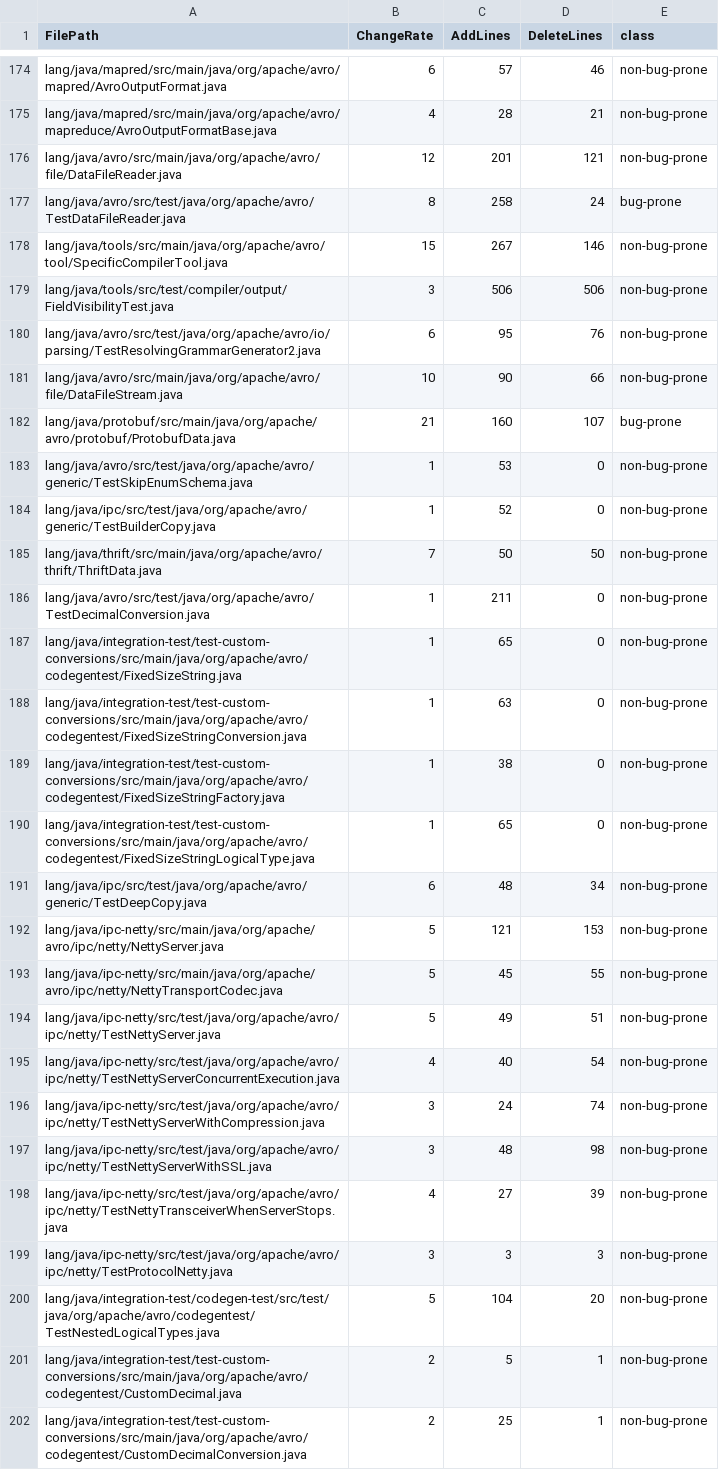
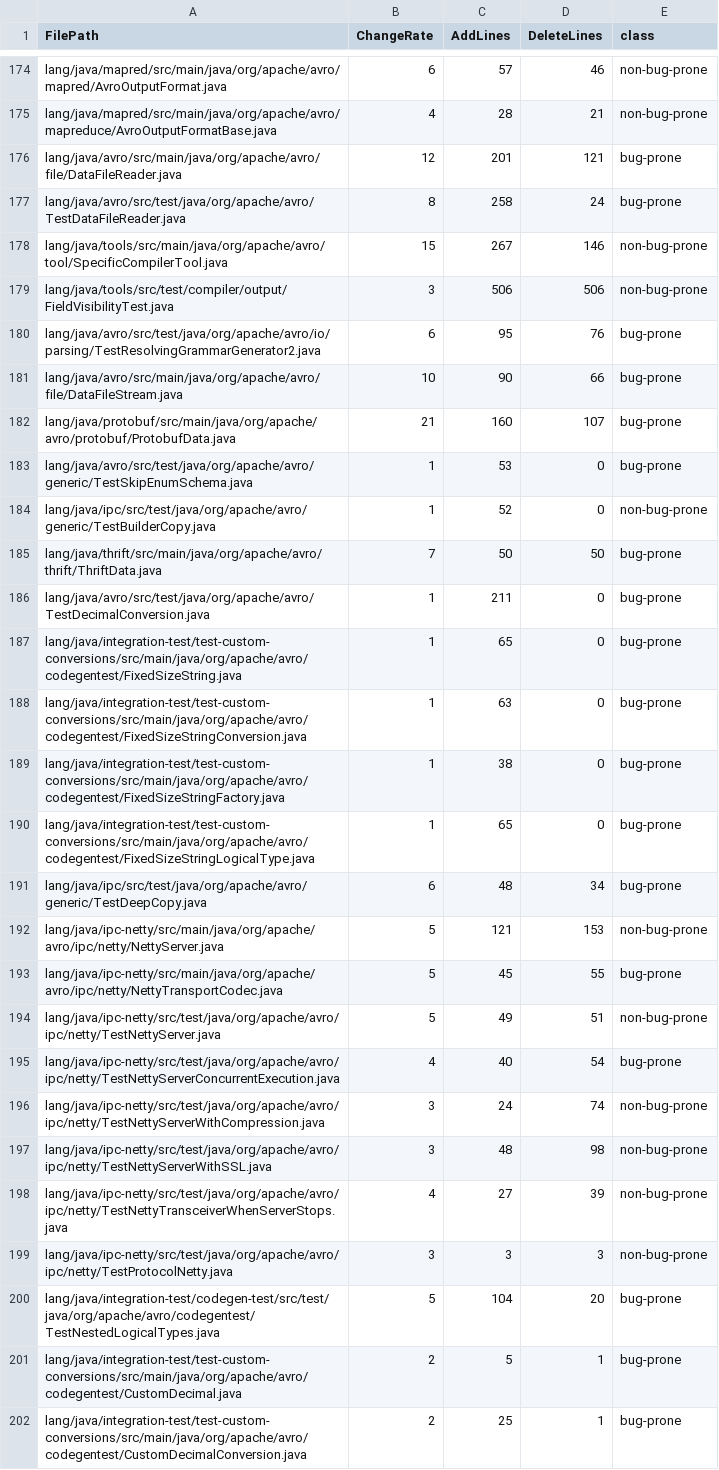
Before and after one commit to YaoveiD/SELab, a CSV file: Part1/result3-2.csv, drawn as a sheet; only a part is shown, gaps mark what is left out; the diff covers the shown part only.

```diff
--- a/Part1/result3-2.csv
+++ b/Part1/result3-2.csv
@@ -175,3 +175,3 @@ lang/java/mapred/src/main/java/org/apache/avro/mapred/AvroOutputFormat.java,6,57
 lang/java/mapred/src/main/java/org/apache/avro/mapreduce/AvroOutputFormatBase.java,4,28,21,non-bug-prone
-lang/java/avro/src/main/java/org/apache/avro/file/DataFileReader.java,12,201,121,non-bug-prone
+lang/java/avro/src/main/java/org/apache/avro/file/DataFileReader.java,12,201,121,bug-prone
 lang/java/avro/src/test/java/org/apache/avro/TestDataFileReader.java,8,258,24,bug-prone
@@ -179,18 +179,18 @@ lang/java/tools/src/main/java/org/apache/avro/tool/SpecificCompilerTool.java,15,
 lang/java/tools/src/test/compiler/output/FieldVisibilityTest.java,3,506,506,non-bug-prone
-lang/java/avro/src/test/java/org/apache/avro/io/parsing/TestResolvingGrammarGenerator2.java,6,95,76,non-bug-prone
-lang/java/avro/src/main/java/org/apache/avro/file/DataFileStream.java,10,90,66,non-bug-prone
+lang/java/avro/src/test/java/org/apache/avro/io/parsing/TestResolvingGrammarGenerator2.java,6,95,76,bug-prone
+lang/java/avro/src/main/java/org/apache/avro/file/DataFileStream.java,10,90,66,bug-prone
 lang/java/protobuf/src/main/java/org/apache/avro/protobuf/ProtobufData.java,21,160,107,bug-prone
-lang/java/avro/src/test/java/org/apache/avro/generic/TestSkipEnumSchema.java,1,53,0,non-bug-prone
+lang/java/avro/src/test/java/org/apache/avro/generic/TestSkipEnumSchema.java,1,53,0,bug-prone
 lang/java/ipc/src/test/java/org/apache/avro/generic/TestBuilderCopy.java,1,52,0,non-bug-prone
-lang/java/thrift/src/main/java/org/apache/avro/thrift/ThriftData.java,7,50,50,non-bug-prone
-lang/java/avro/src/test/java/org/apache/avro/TestDecimalConversion.java,1,211,0,non-bug-prone
-lang/java/integration-test/test-custom-conversions/src/main/java/org/apache/avro/codegentest/FixedSizeString.java,1,65,0,non-bug-prone
-lang/java/integration-test/test-custom-conversions/src/main/java/org/apache/avro/codegentest/FixedSizeStringConversion.java,1,63,0,non-bug-prone
-lang/java/integration-test/test-custom-conversions/src/main/java/org/apache/avro/codegentest/FixedSizeStringFactory.java,1,38,0,non-bug-prone
-lang/java/integration-test/test-custom-conversions/src/main/java/org/apache/avro/codegentest/FixedSizeStringLogicalType.java,1,65,0,non-bug-prone
-lang/java/ipc/src/test/java/org/apache/avro/generic/TestDeepCopy.java,6,48,34,non-bug-prone
+lang/java/thrift/src/main/java/org/apache/avro/thrift/ThriftData.java,7,50,50,bug-prone
+lang/java/avro/src/test/java/org/apache/avro/TestDecimalConversion.java,1,211,0,bug-prone
+lang/java/integration-test/test-custom-conversions/src/main/java/org/apache/avro/codegentest/FixedSizeString.java,1,65,0,bug-prone
+lang/java/integration-test/test-custom-conversions/src/main/java/org/apache/avro/codegentest/FixedSizeStringConversion.java,1,63,0,bug-prone
+lang/java/integration-test/test-custom-conversions/src/main/java/org/apache/avro/codegentest/FixedSizeStringFactory.java,1,38,0,bug-prone
+lang/java/integration-test/test-custom-conversions/src/main/java/org/apache/avro/codegentest/FixedSizeStringLogicalType.java,1,65,0,bug-prone
+lang/java/ipc/src/test/java/org/apache/avro/generic/TestDeepCopy.java,6,48,34,bug-prone
 lang/java/ipc-netty/src/main/java/org/apache/avro/ipc/netty/NettyServer.java,5,121,153,non-bug-prone
-lang/java/ipc-netty/src/main/java/org/apache/avro/ipc/netty/NettyTransportCodec.java,5,45,55,non-bug-prone
+lang/java/ipc-netty/src/main/java/org/apache/avro/ipc/netty/NettyTransportCodec.java,5,45,55,bug-prone
 lang/java/ipc-netty/src/test/java/org/apache/avro/ipc/netty/TestNettyServer.java,5,49,51,non-bug-prone
-lang/java/ipc-netty/src/test/java/org/apache/avro/ipc/netty/TestNettyServerConcurrentExecution.java,4,40,54,non-bug-prone
+lang/java/ipc-netty/src/test/java/org/apache/avro/ipc/netty/TestNettyServerConcurrentExecution.java,4,40,54,bug-prone
 lang/java/ipc-netty/src/test/java/org/apache/avro/ipc/netty/TestNettyServerWithCompression.java,3,24,74,non-bug-prone
@@ -199,4 +199,4 @@ lang/java/ipc-netty/src/test/java/org/apache/avro/ipc/netty/TestNettyTransceiver
 lang/java/ipc-netty/src/test/java/org/apache/avro/ipc/netty/TestProtocolNetty.java,3,3,3,non-bug-prone
-lang/java/integration-test/codegen-test/src/test/java/org/apache/avro/codegentest/TestNestedLogicalTypes.java,5,104,20,non-bug-prone
-lang/java/integration-test/test-custom-conversions/src/main/java/org/apache/avro/codegentest/CustomDecimal.java,2,5,1,non-bug-prone
-lang/java/integration-test/test-custom-conversions/src/main/java/org/apache/avro/codegentest/CustomDecimalConversion.java,2,25,1,non-bug-prone
+lang/java/integration-test/codegen-test/src/test/java/org/apache/avro/codegentest/TestNestedLogicalTypes.java,5,104,20,bug-prone
+lang/java/integration-test/test-custom-conversions/src/main/java/org/apache/avro/codegentest/CustomDecimal.java,2,5,1,bug-prone
+lang/java/integration-test/test-custom-conversions/src/main/java/org/apache/avro/codegentest/CustomDecimalConversion.java,2,25,1,bug-prone
```
Also changed, not shown: 87 edited cells elsewhere in this file, 5 other files.
